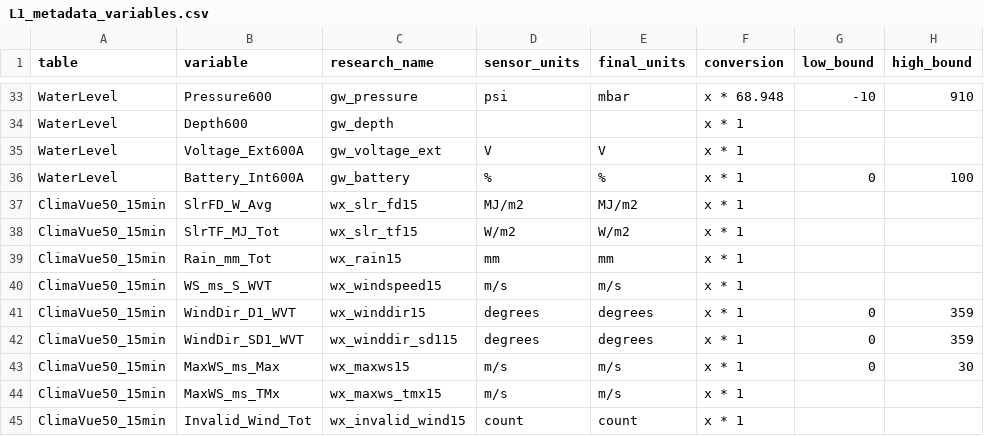
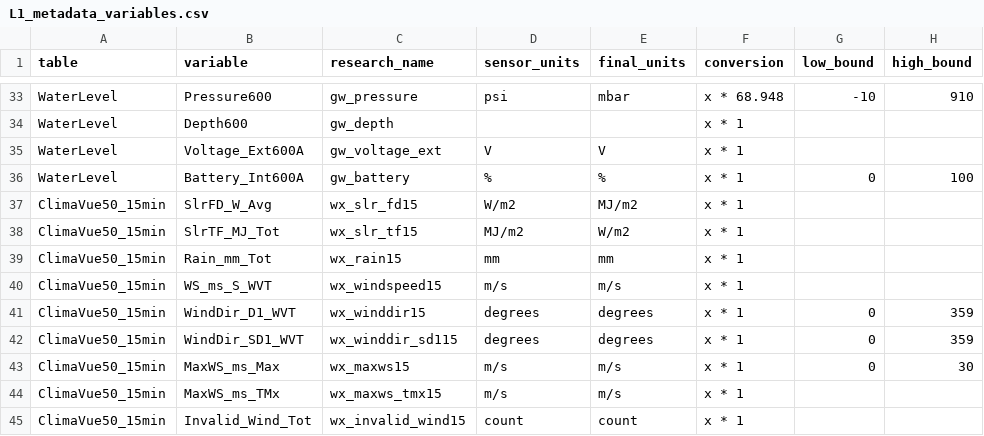
Before and after one commit to COMPASS-DOE/data-workflows, a CSV file: synoptic/metadata/L1_metadata/L1_metadata_variables.csv, drawn as a sheet; only a part is shown, gaps mark what is left out; the diff names each change by its address in the sheet, - before the commit and + after, or states it on an @@ line.

Commit message:
Fix solar total/flux units for 15min data #160

```diff
--- a/synoptic/metadata/L1_metadata/L1_metadata_variables.csv
+++ b/synoptic/metadata/L1_metadata/L1_metadata_variables.csv
-D37 (sensor_units): MJ/m2
+D37 (sensor_units): W/m2
-D38 (sensor_units): W/m2
+D38 (sensor_units): MJ/m2
```
Also changed, not shown: 1 other file.
